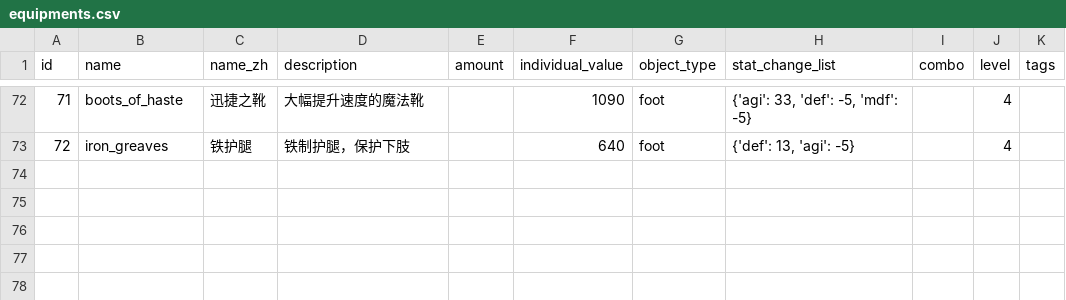
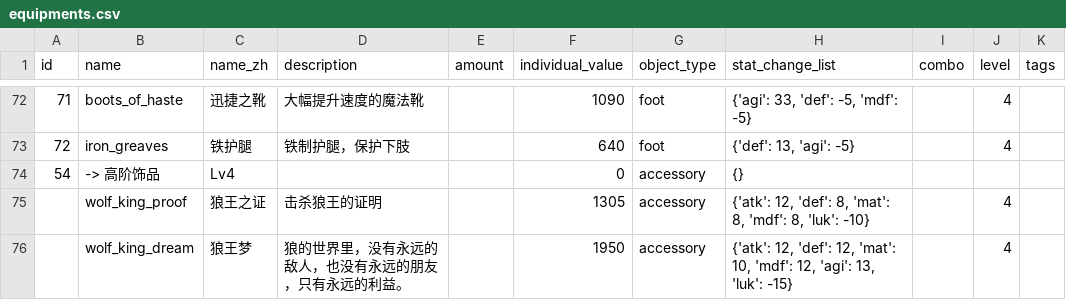
Before and after one commit to KeJWS/test_rpg_game, a CSV file: data/equipments.csv, drawn as a sheet; only a part is shown, gaps mark what is left out.

```diff
--- a/data/equipments.csv
+++ b/data/equipments.csv
@@ -73 +73,4 @@ id,name,name_zh,description,amount,individual_value,object_type,stat_change_list
 72,iron_greaves,铁护腿,铁制护腿，保护下肢,,640,foot,"{'def': 13, 'agi': -5}",,4,
+54,-> 高阶饰品,Lv4,,,0,accessory,{},,,
+,wolf_king_proof,狼王之证,击杀狼王的证明,,1305,accessory,"{'atk': 12, 'def': 8, 'mat': 8, 'mdf': 8, 'luk': -10}",,4,
+,wolf_king_dream,狼王梦,狼的世界里，没有永远的敌人，也没有永远的朋友，只有永远的利益。,,1950,accessory,"{'atk': 12, 'def': 12, 'mat': 10, 'mdf': 12, 'agi': 13, 'luk': -15}",,4,
```
Also changed, not shown: data/enemies.csv, 5 other files.
